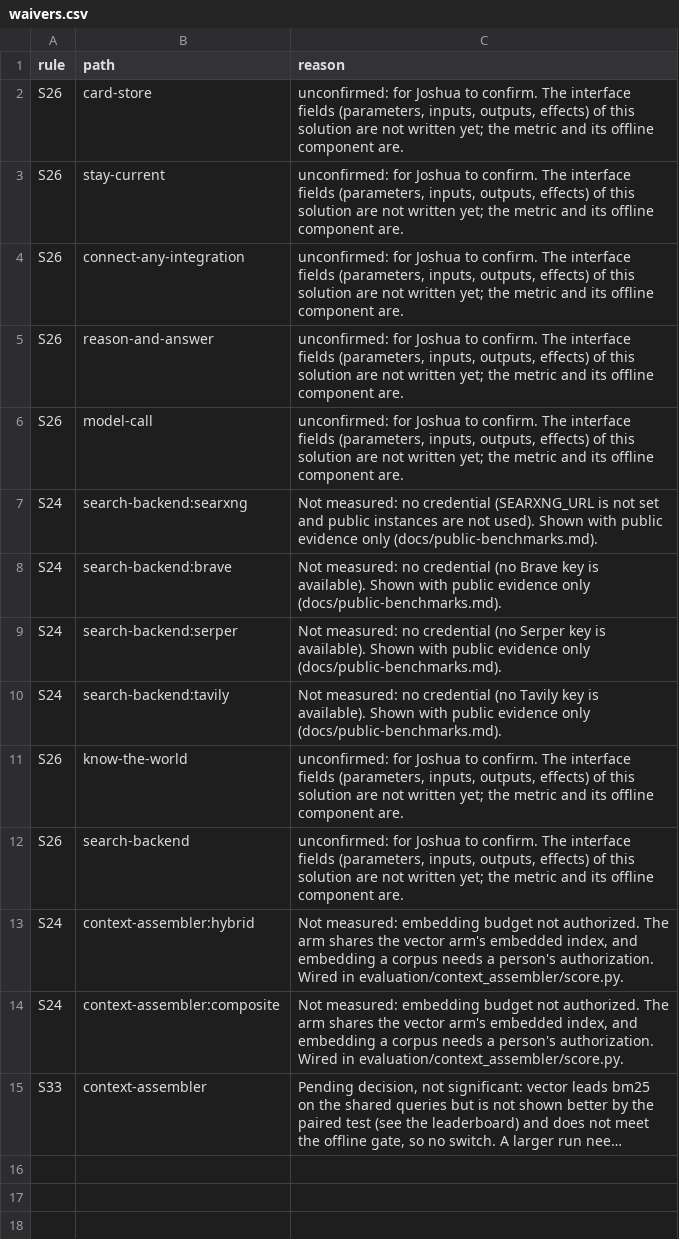
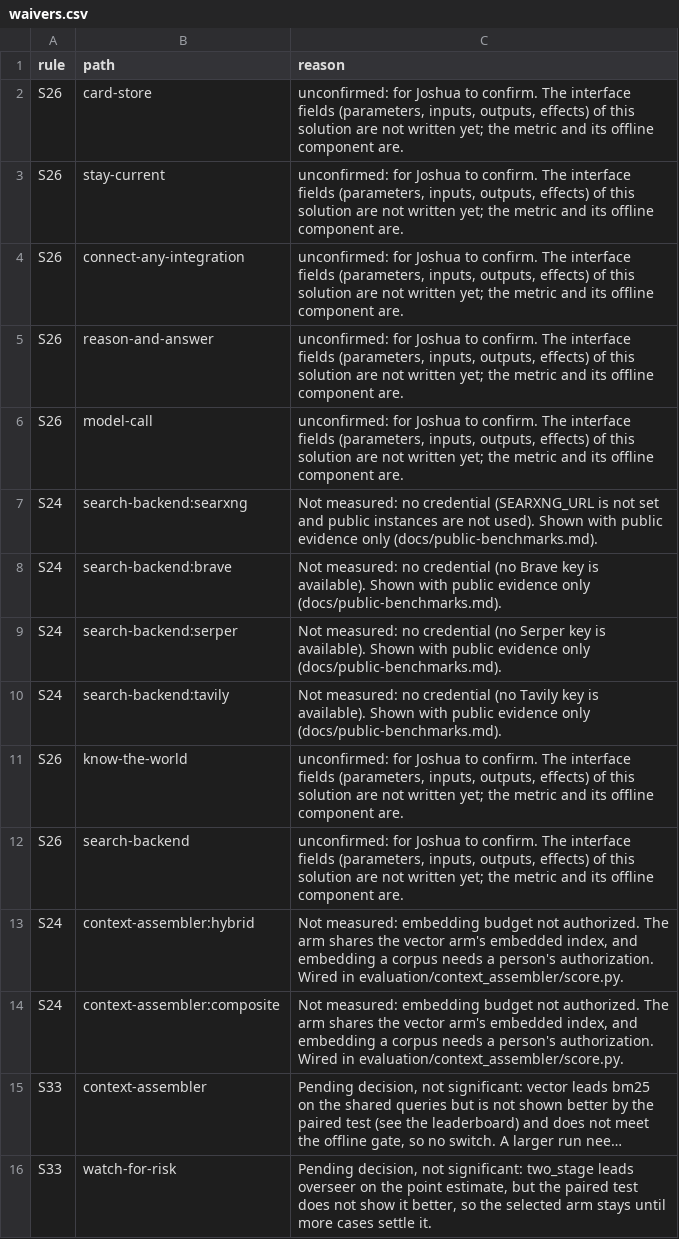
Before and after one commit to SpiritualData/ai-hub-of-hubs-structure, a CSV file: esoi/waivers.csv, drawn as a sheet; long unchanged cells end in …; the diff names each change by its address in the sheet, - before the commit and + after, or states it on an @@ line.

```diff
--- a/esoi/waivers.csv
+++ b/esoi/waivers.csv
+row 16: S33 | watch-for-risk | Pending decision, not significant: two_stage leads overseer on the point estimate, but the paired test does not show it better, so the selected arm stays until more cases settle it.
```
Also changed, not shown: esoi/components.csv, esoi/implementations.csv, 32 other files.
